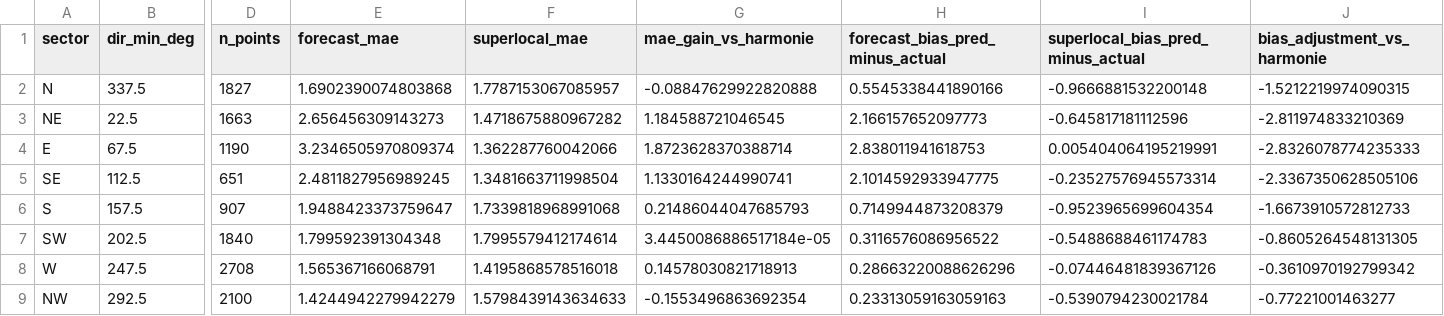
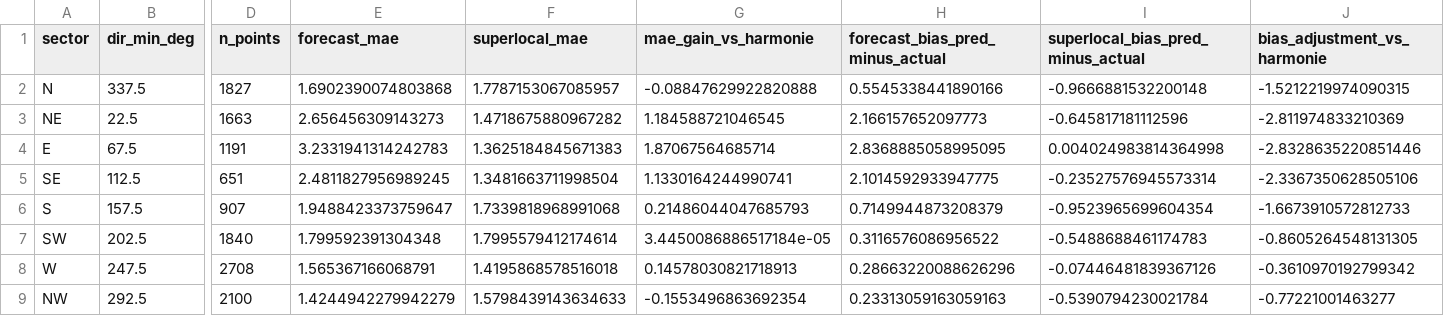
Before and after one commit to sandervancranenburgh/wind_dashboard, a CSV file: docs/current_day_speed_by_direction.csv, drawn as a sheet; only a part is shown, gaps mark what is left out; the diff names each change by its address in the sheet, - before the commit and + after, or states it on an @@ line.

```diff
--- a/docs/current_day_speed_by_direction.csv
+++ b/docs/current_day_speed_by_direction.csv
-D4 (n_points): 1190
+D4 (n_points): 1191
-E4 (forecast_mae): 3.2346505970809374
+E4 (forecast_mae): 3.2331941314242783
-F4 (superlocal_mae): 1.362287760042066
+F4 (superlocal_mae): 1.3625184845671383
-G4 (mae_gain_vs_harmonie): 1.8723628370388714
+G4 (mae_gain_vs_harmonie): 1.87067564685714
-H4 (forecast_bias_pred_minus_actual): 2.838011941618753
+H4 (forecast_bias_pred_minus_actual): 2.8368885058995095
-I4: 0.005404064195219991
+I4: 0.004024983814364998
-J4 (bias_adjustment_vs_harmonie): -2.8326078774235333
+J4 (bias_adjustment_vs_harmonie): -2.8328635220851446
```
Also changed, not shown: docs/current_day_predictions.csv, docs/daily_mae_history.csv, 9 other files.
